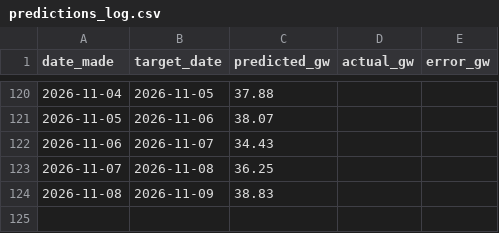
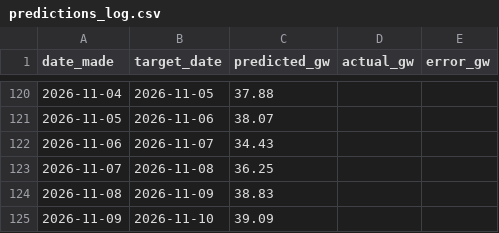
Before and after one commit to Evanssdas/gb-demand-forecaster, a CSV file: predictions_log.csv, drawn as a sheet; only a part is shown, gaps mark what is left out; the diff names each change by its address in the sheet, - before the commit and + after, or states it on an @@ line.

```diff
--- a/predictions_log.csv
+++ b/predictions_log.csv
+row 125: 2026-11-09 | 2026-11-10 | 39.09
```
